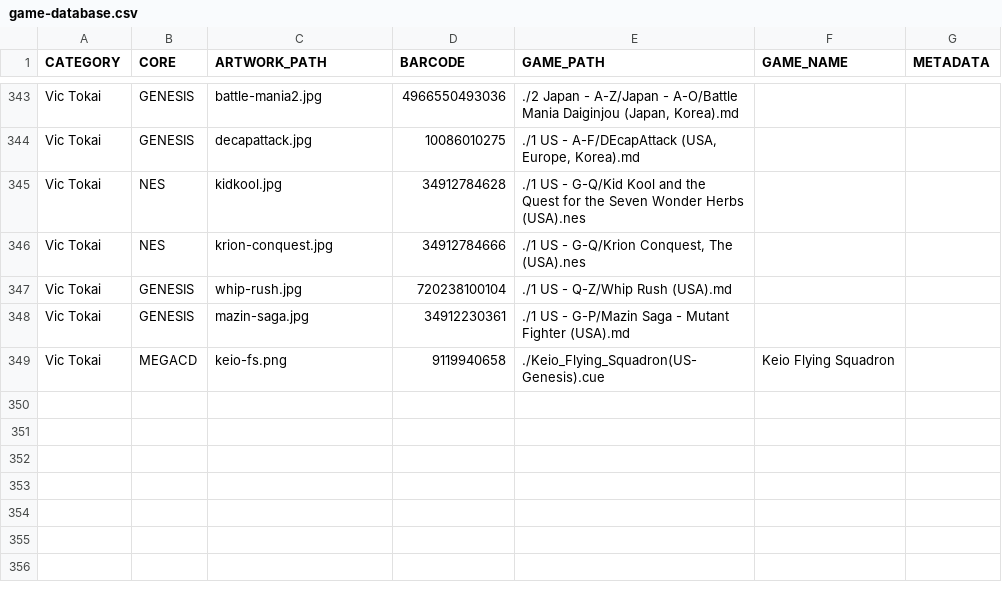
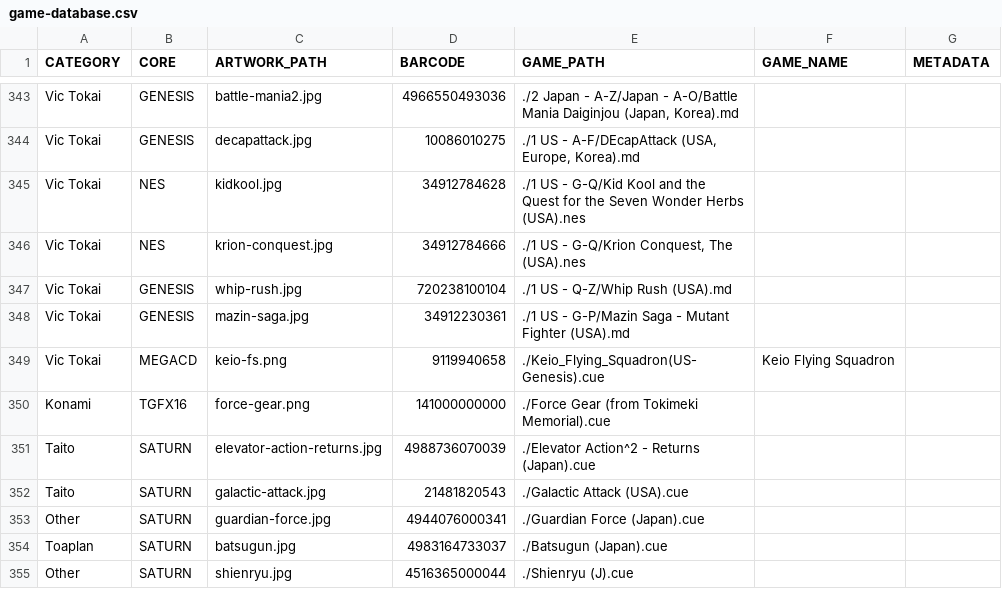
Before and after one commit to felleg/Game-Database, a CSV file: game-database.csv, drawn as a sheet; only a part is shown, gaps mark what is left out.

Commit message:
add saturn shmups

```diff
--- a/game-database.csv
+++ b/game-database.csv
@@ -349 +349,7 @@ Vic Tokai,GENESIS,mazin-saga.jpg,34912230361,./1 US - G-P/Mazin Saga - Mutant Fi
 Vic Tokai,MEGACD,keio-fs.png,9119940658,./Keio_Flying_Squadron(US-Genesis).cue,Keio Flying Squadron,
+Konami,TGFX16,force-gear.png,141000000000,./Force Gear (from Tokimeki Memorial).cue,,
+Taito,SATURN,elevator-action-returns.jpg,4988736070039,./Elevator Action^2 - Returns (Japan).cue,,
+Taito,SATURN,galactic-attack.jpg,21481820543,./Galactic Attack (USA).cue,,
+Other,SATURN,guardian-force.jpg,4944076000341,./Guardian Force (Japan).cue,,
+Toaplan,SATURN,batsugun.jpg,4983164733037,./Batsugun (Japan).cue,,
+Other,SATURN,shienryu.jpg,4516365000044,./Shienryu (J).cue,,
```
Also changed, not shown: 6 other files.
